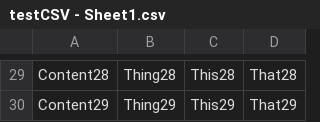
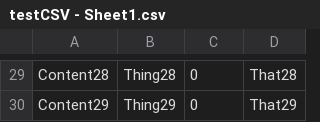
Before and after one commit to bjohnst1998/file_pull_test, a CSV file: testCSV - Sheet1.csv, drawn as a sheet; only a part is shown, gaps mark what is left out; the diff covers the shown part only; the diff names each change by its address in the sheet, - before the commit and + after, or states it on an @@ line.

```diff
--- a/testCSV - Sheet1.csv
+++ b/testCSV - Sheet1.csv
-C29: This28
+C29: 0
-C30: This29
+C30: 0
```
Also changed, not shown: 1 added row, 1 removed row and 27 edited cells elsewhere in this file.
